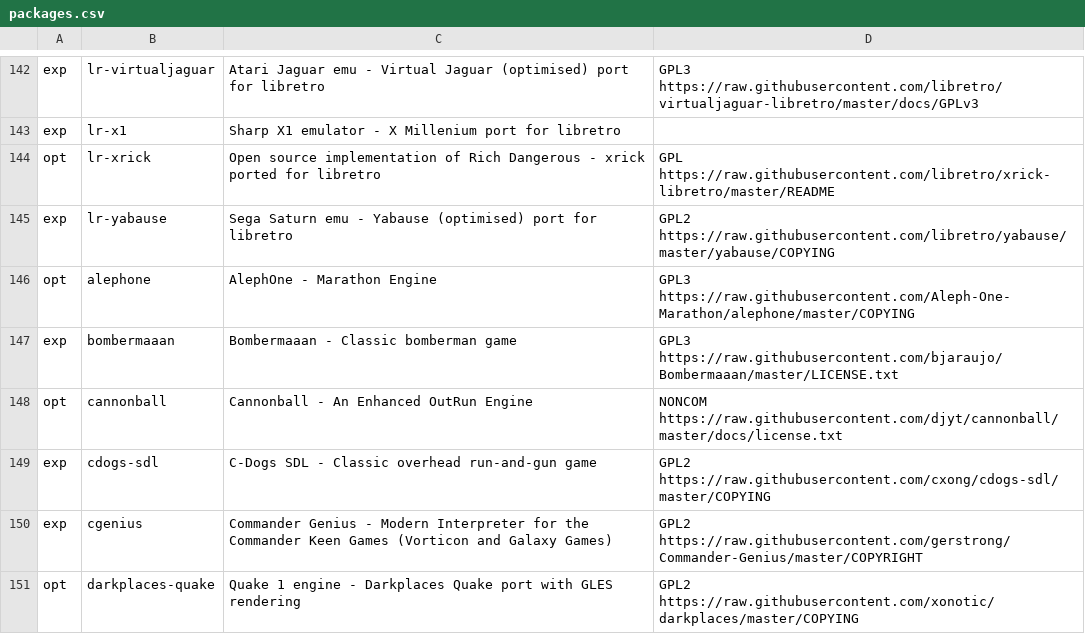
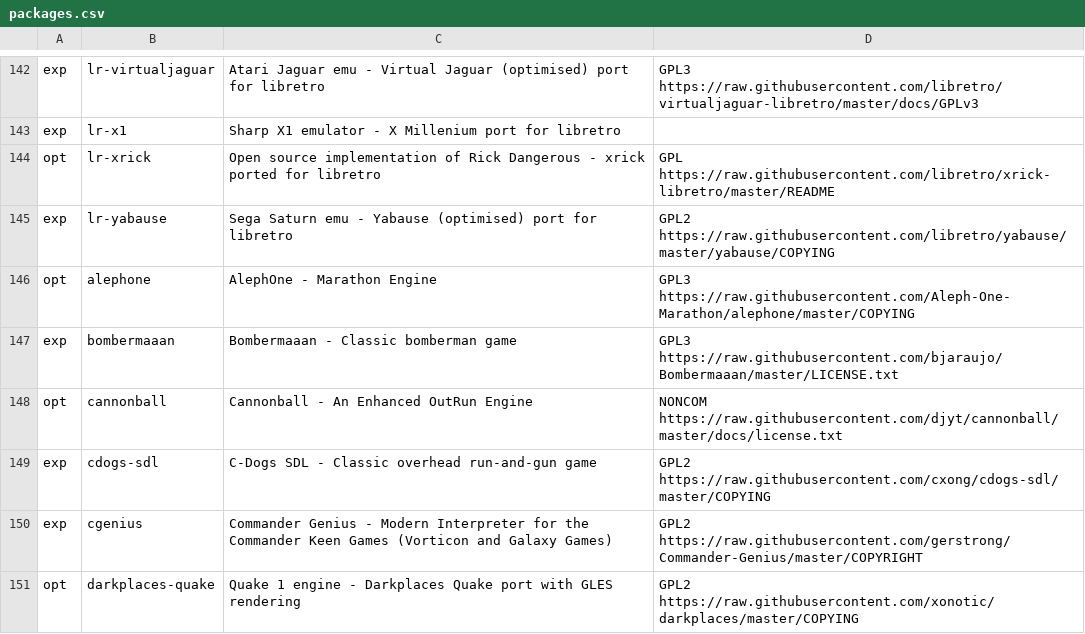
Before and after one commit to mmatyas/retropie-pkglicences, a CSV file: packages.csv, drawn as a sheet; only a part is shown, gaps mark what is left out.

```diff
--- a/packages.csv
+++ b/packages.csv
@@ -143,3 +143,3 @@ exp;lr-virtualjaguar;Atari Jaguar emu - Virtual Jaguar (optimised) port for libr
 exp;lr-x1;Sharp X1 emulator - X Millenium port for libretro;;
-opt;lr-xrick;Open source implementation of Rich Dangerous - xrick ported for libretro;GPL https://raw.githubusercontent.com/libretro/xrick-libretro/master/README;
+opt;lr-xrick;Open source implementation of Rick Dangerous - xrick ported for libretro;GPL https://raw.githubusercontent.com/libretro/xrick-libretro/master/README;
 exp;lr-yabause;Sega Saturn emu - Yabause (optimised) port for libretro;GPL2 https://raw.githubusercontent.com/libretro/yabause/master/yabause/COPYING;
```
Also changed, not shown: 1 other file.
